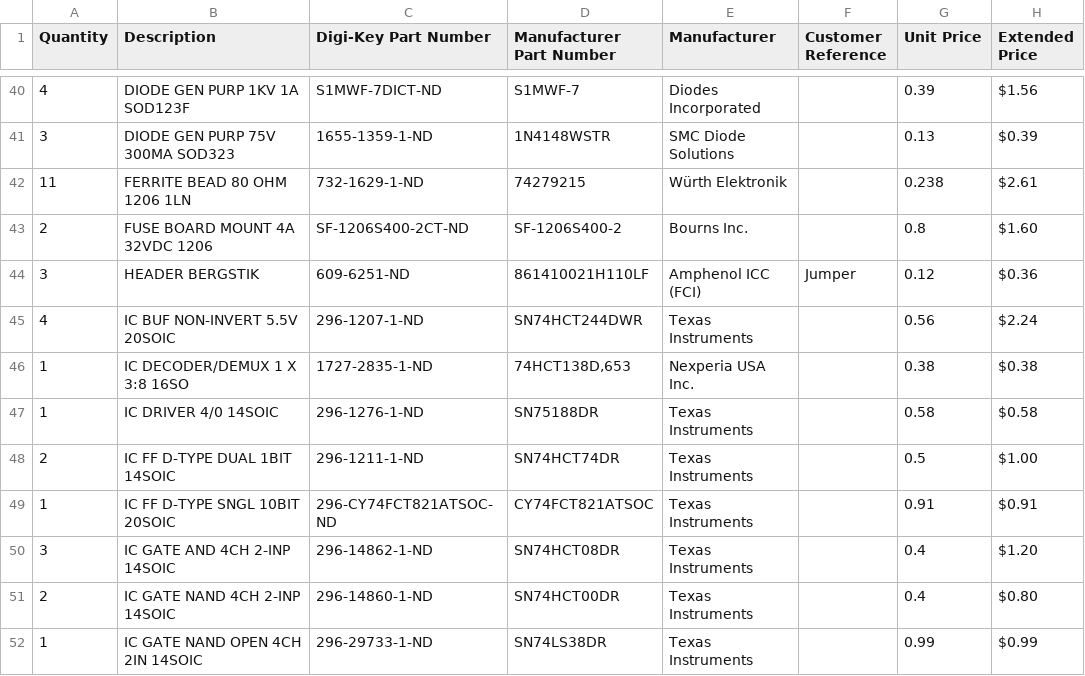
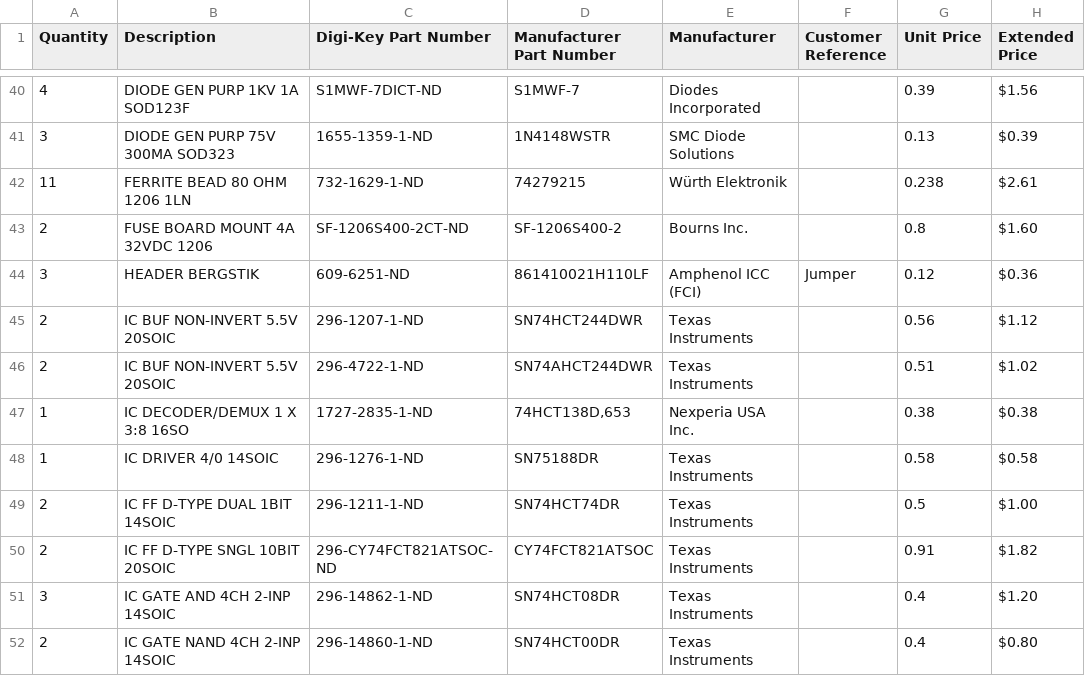
Before and after one commit to jasonsbeer/Amiga-2000-EATX, a CSV file: BOM/ShoppingList.csv, drawn as a sheet; only a part is shown, gaps mark what is left out; the shorter side is filled out with more unchanged rows.

Commit message:
Update ShoppingList.csv

```diff
--- a/BOM/ShoppingList.csv
+++ b/BOM/ShoppingList.csv
@@ -44,3 +44,4 @@ Quantity,Description,Digi-Key Part Number,Manufacturer Part Number,Manufacturer,
 3,HEADER BERGSTIK,609-6251-ND,861410021H110LF,Amphenol ICC (FCI),Jumper,0.12,$0.36
-4,IC BUF NON-INVERT 5.5V 20SOIC,296-1207-1-ND,SN74HCT244DWR,Texas Instruments,,0.56,$2.24
+2,IC BUF NON-INVERT 5.5V 20SOIC,296-1207-1-ND,SN74HCT244DWR,Texas Instruments,,0.56,$1.12
+2,IC BUF NON-INVERT 5.5V 20SOIC,296-4722-1-ND,SN74AHCT244DWR,Texas Instruments,,0.51,$1.02
 1,IC DECODER/DEMUX 1 X 3:8 16SO,1727-2835-1-ND,"74HCT138D,653",Nexperia USA Inc.,,0.38,$0.38
@@ -48,3 +49,3 @@ Quantity,Description,Digi-Key Part Number,Manufacturer Part Number,Manufacturer,
 2,IC FF D-TYPE DUAL 1BIT 14SOIC,296-1211-1-ND,SN74HCT74DR,Texas Instruments,,0.5,$1.00
-1,IC FF D-TYPE SNGL 10BIT 20SOIC,296-CY74FCT821ATSOC-ND,CY74FCT821ATSOC,Texas Instruments,,0.91,$0.91
+2,IC FF D-TYPE SNGL 10BIT 20SOIC,296-CY74FCT821ATSOC-ND,CY74FCT821ATSOC,Texas Instruments,,0.91,$1.82
 3,IC GATE AND 4CH 2-INP 14SOIC,296-14862-1-ND,SN74HCT08DR,Texas Instruments,,0.4,$1.20
```
